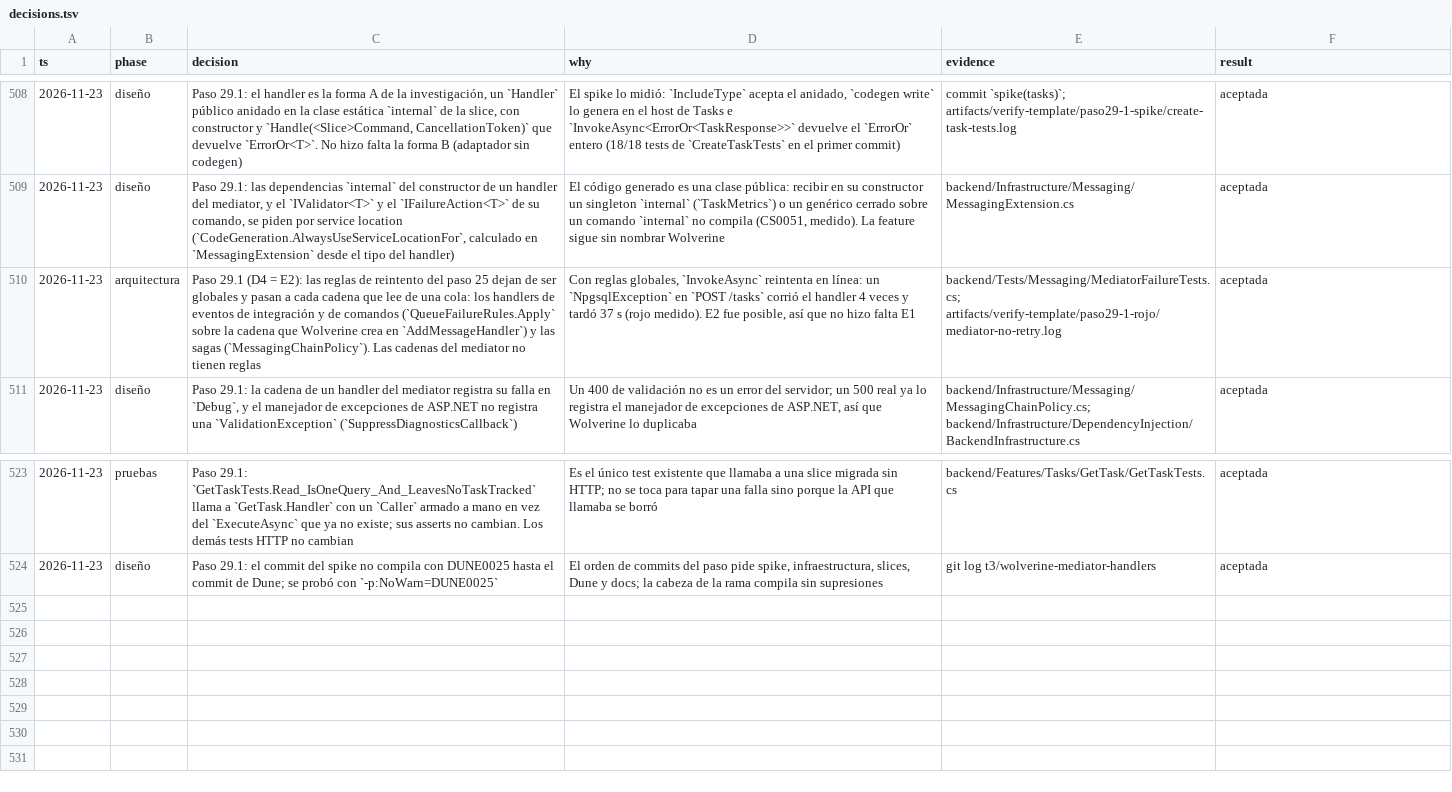
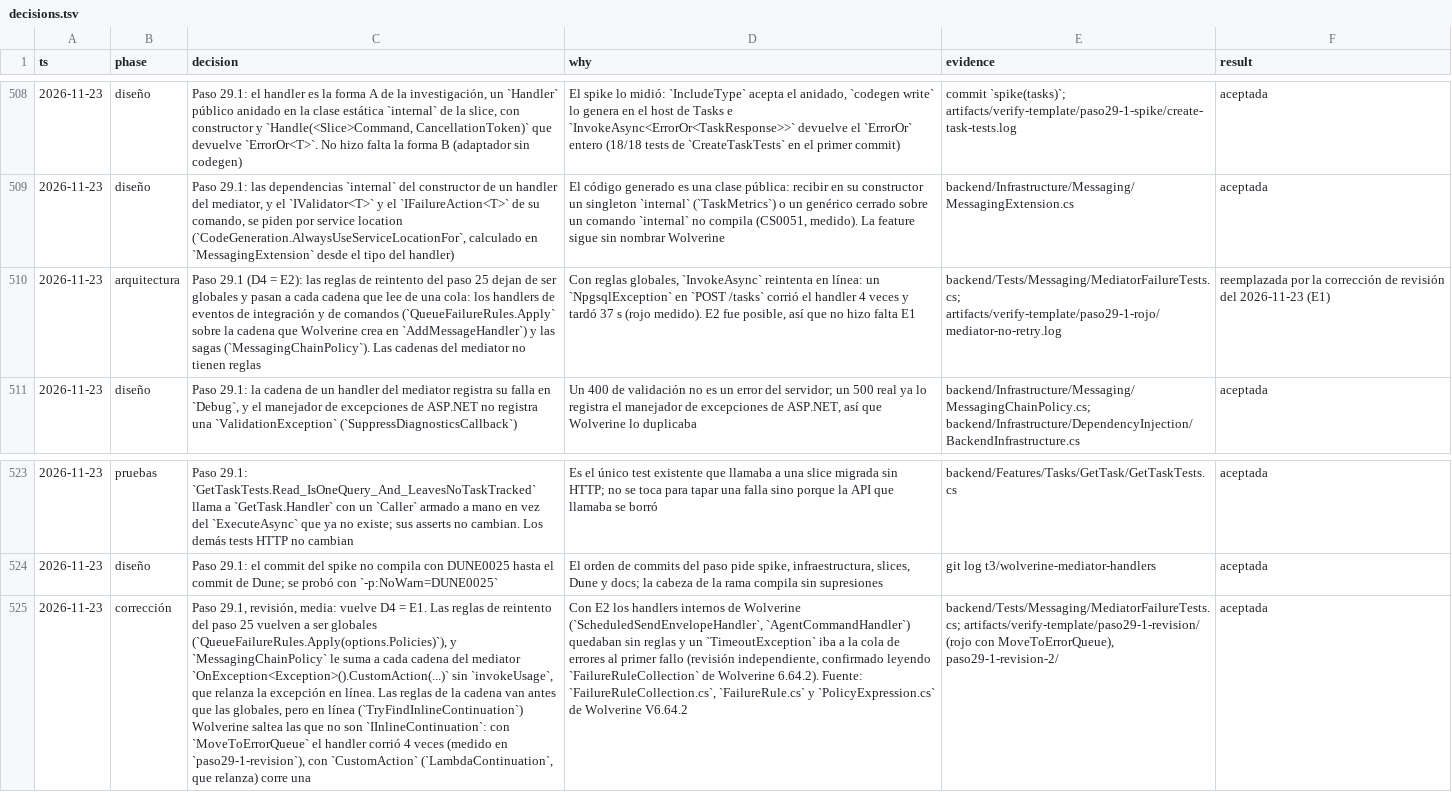
Before and after one commit to tobiasesquivel/full-stack-template, a TSV file: docs/decisions.tsv, drawn as a sheet; only a part is shown, gaps mark what is left out; the diff names each change by its address in the sheet, - before the commit and + after, or states it on an @@ line.

Commit message:
fix(messaging): keep step 25 retry rules global and stop mediator chains with an inline rethrow
Moving the rules per chain left Wolverine's internal handlers (scheduled
send, agent commands) without retries. A chain-level MoveToErrorQueue does
not win inline, because InvokeAsync skips non-inline continuations, so the
mediator chains use CustomAction, which rethrows on the first attempt.

```diff
--- a/docs/decisions.tsv
+++ b/docs/decisions.tsv
-F510 (result): aceptada
+F510 (result): reemplazada por la corrección de revisión del 2026-11-23 (E1)
+row 525: 2026-11-23 | corrección | Paso 29.1, revisión, media: vuelve D4 = E1. Las reglas de reintento del paso 25 vuelven a ser globales (`QueueFailureRules.Apply(options.Policies)`), y `MessagingChainPolicy` le suma a cada cadena del mediator `OnException<Exception>().CustomAction(...)` sin `invokeUsage`, que relanza la excepción en línea. Las reglas de la cadena van antes que las globales, pero en línea (`TryFindInlineContinuation`) Wolverine saltea las que no son `IInlineContinuation`: con `MoveToErrorQueue` el handler corrió 4 veces (medido en `paso29-1-revision`), con `CustomAction` (`LambdaContinuation`, que relanza) corre una | Con E2 los handlers internos de Wolverine (`ScheduledSendEnvelopeHandler`, `AgentCommandHandler`) quedaban sin reglas y un `TimeoutException` iba a la cola de errores al primer fallo (revisión independiente, confirmado leyendo `FailureRuleCollection` de Wolverine 6.64.2). Fuente: `FailureRuleCollection.cs`, `FailureRule.cs` y `PolicyExpression.cs` de Wolverine V6.64.2 | backend/Tests/Messaging/MediatorFailureTests.cs; artifacts/verify-template/paso29-1-revision/ (rojo con MoveToErrorQueue), paso29-1-revision-2/ | aceptada
```
Also changed, not shown: 4 other files.
